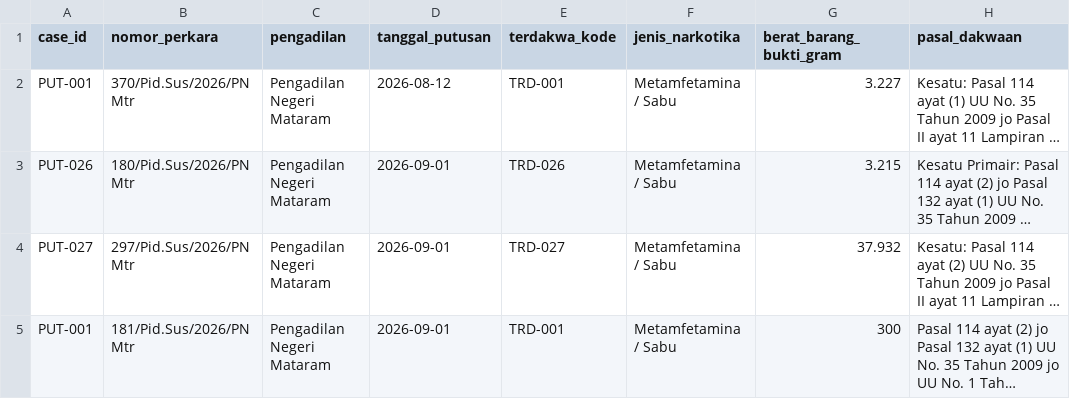
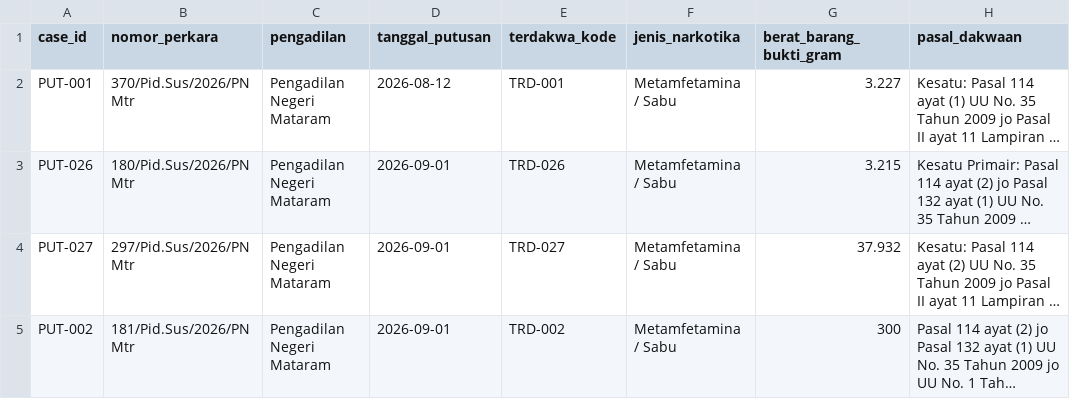
Before and after one commit to Nauval09/uts-struktur-data-narkotika-kelompok-20, a CSV file: data/putusan25-50.csv, drawn as a sheet; only a part is shown; long unchanged cells end in …; the diff names each change by its address in the sheet, - before the commit and + after, or states it on an @@ line.

Commit message:
Update putusan25-50.csv

```diff
--- a/data/putusan25-50.csv
+++ b/data/putusan25-50.csv
-A5 (case_id): PUT-001
+A5 (case_id): PUT-002
-E5 (terdakwa_kode): TRD-001
+E5 (terdakwa_kode): TRD-002
```
